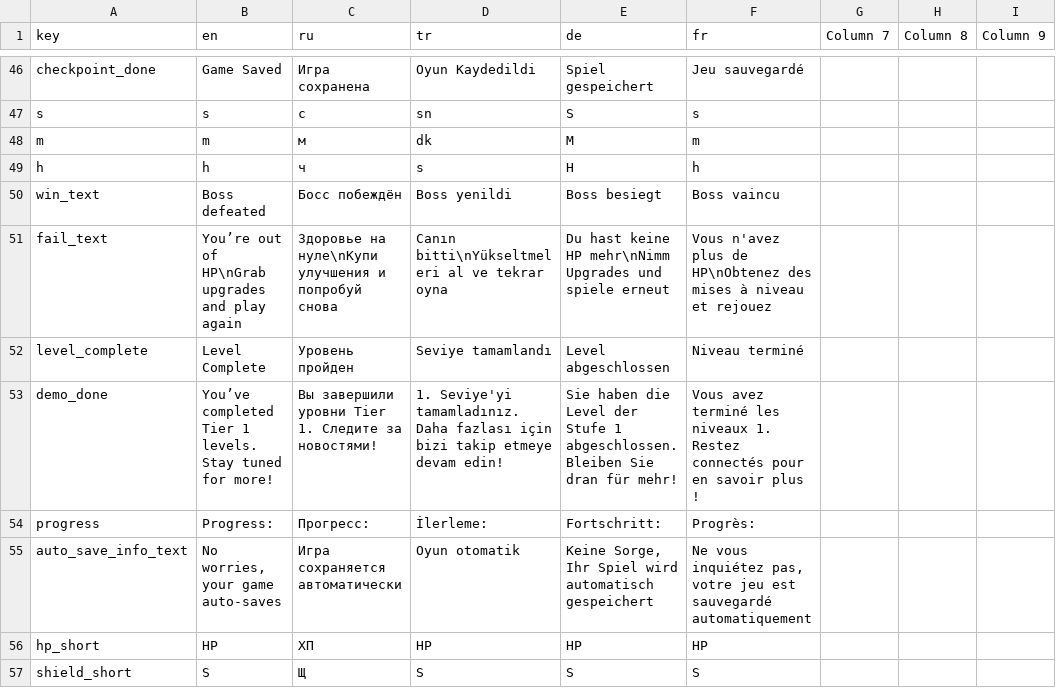
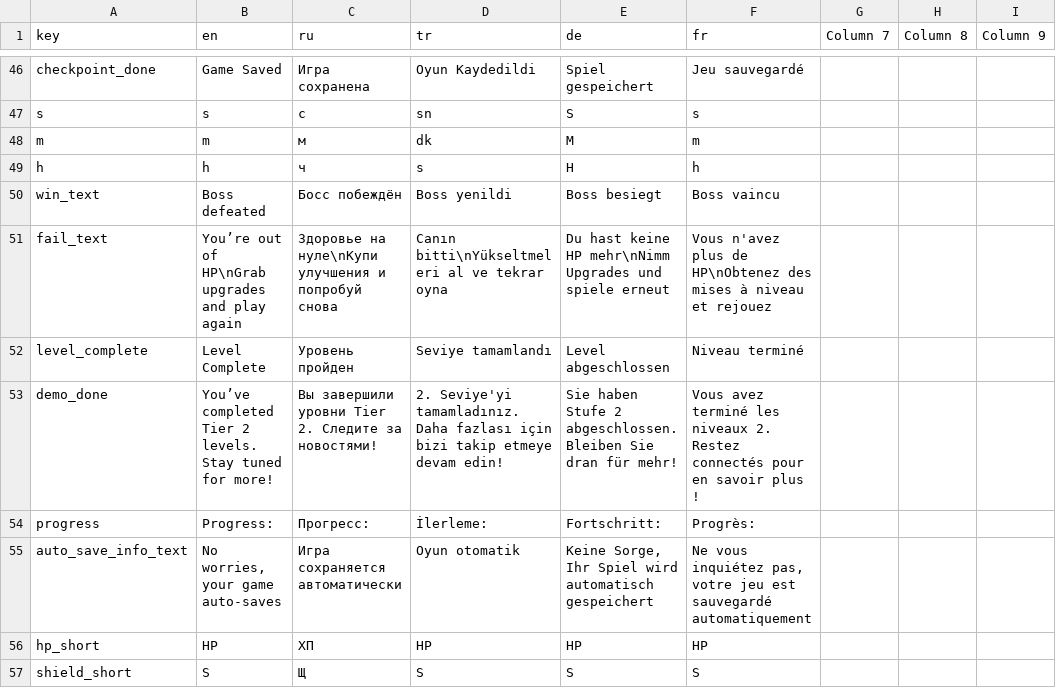
Before and after one commit to Sangheli/arsenal-gear, a CSV file: Assets/SangheliGame/Data/Resources/Localization/localization_file.csv, drawn as a sheet; only a part is shown, gaps mark what is left out; the diff names each change by its address in the sheet, - before the commit and + after, or states it on an @@ line.

Commit message:
do 300 levels

```diff
--- a/Assets/SangheliGame/Data/Resources/Localization/localization_file.csv
+++ b/Assets/SangheliGame/Data/Resources/Localization/localization_file.csv
-B53 (en): …completed Tier 1 levels. Stay…
+B53 (en): …completed Tier 2 levels. Stay…
-C53 (ru): …уровни Tier 1. Следите за…
+C53 (ru): …уровни Tier 2. Следите за…
-D53 (tr): 1. Seviye'yi tamamladınız.…
+D53 (tr): 2. Seviye'yi tamamladınız.…
-E53 (de): Sie haben die Level der Stufe 1 abgeschlossen. Bleiben…
+E53 (de): Sie haben Stufe 2 abgeschlossen. Bleiben…
-F53 (fr): …les niveaux 1. Restez connectés…
+F53 (fr): …les niveaux 2. Restez connectés…
```
Also changed, not shown: 1 other file.
